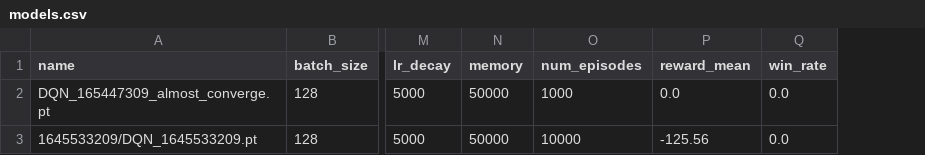
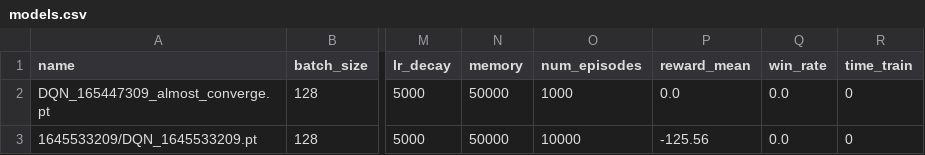
Before and after one commit to LuluLaGlue/Epitech_TaxiDriver, a CSV file: DQN/models.csv, drawn as a sheet; only a part is shown, gaps mark what is left out; the diff names each change by its address in the sheet, - before the commit and + after, or states it on an @@ line.

```diff
--- a/DQN/models.csv
+++ b/DQN/models.csv
+column R (time_train), rows 2-3: 0 | 0
```
Also changed, not shown: 2 other files.
